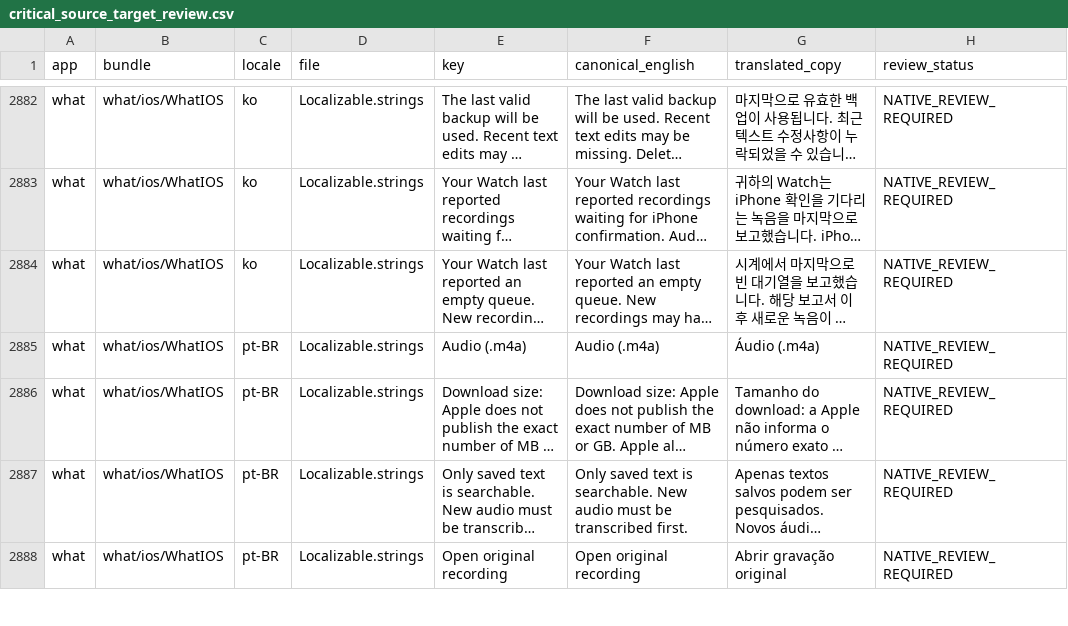
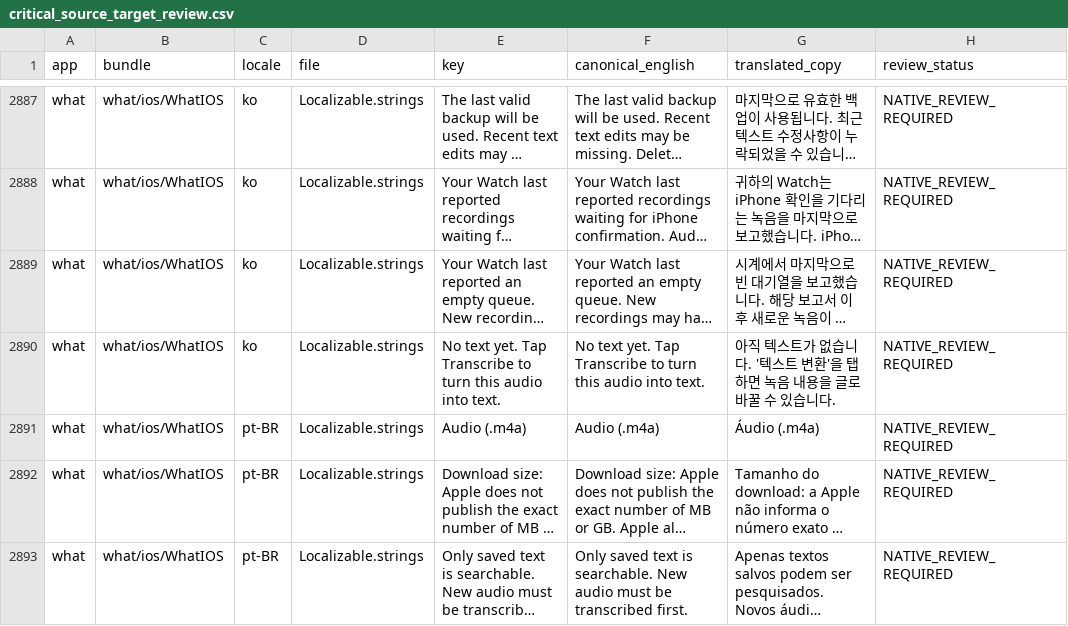
Before and after one commit to arvectum2/arvectum-tools, a CSV file: core/appstore/staged-2026-10-26/editorial/critical_source_target_review.csv, drawn as a sheet; only a part is shown, gaps mark what is left out; the shorter side is filled out with more unchanged rows; long unchanged cells end in …; the diff covers the shown part only; the diff names each change by its address in the sheet, - before the commit and + after, or states it on an @@ line.

```diff
--- a/core/appstore/staged-2026-10-26/editorial/critical_source_target_review.csv
+++ b/core/appstore/staged-2026-10-26/editorial/critical_source_target_review.csv
+row 2890: what | what/ios/WhatIOS | ko | Localizable.strings | No text yet. Tap Transcribe to turn this audio into text. | No text yet. Tap Transcribe to turn this audio into text. | 아직 텍스트가 없습니다. '텍스트 변환'을 탭하면 녹음 내용을 글로 바꿀 수 있습니다. | NATIVE_REVIEW_REQUIRED
```
Also changed, not shown: 10 added rows elsewhere in this file, 53 other files.
